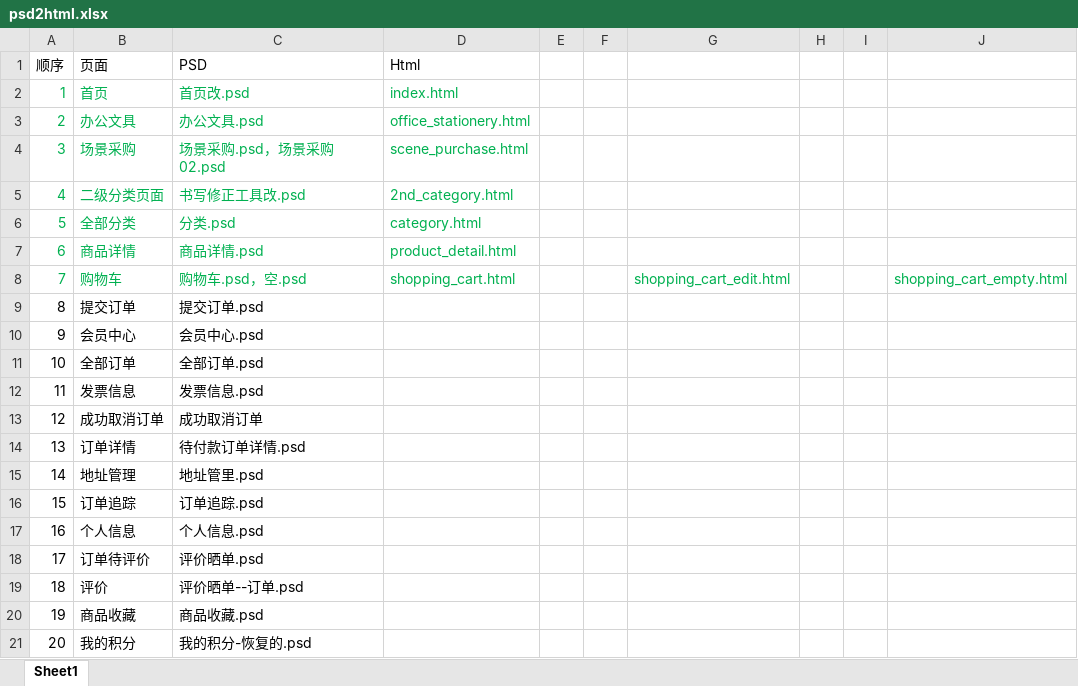
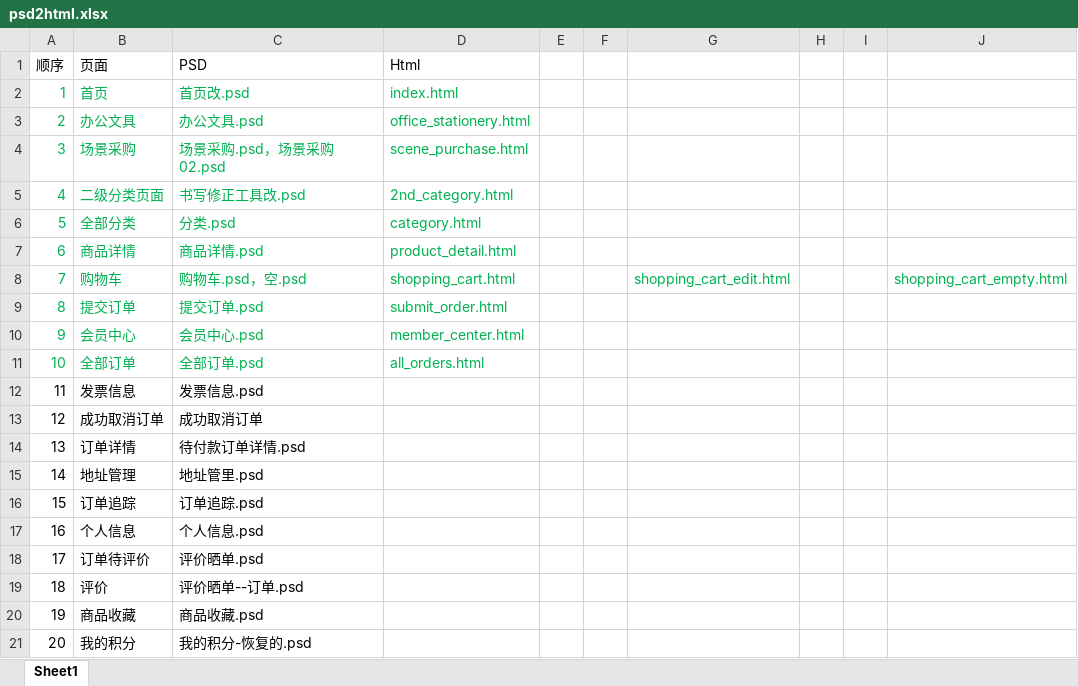
Before and after one commit to brains-eb/qicai_html, an Excel workbook: h5/psd2html.xlsx, sheet Sheet1, drawn as a sheet; values as stored, in another font and other column widths than the file's, no borders; the diff names each change by its address in the sheet, - before the commit and + after, or states it on an @@ line.

```diff
--- a/h5/psd2html.xlsx (sheet Sheet1)
+++ b/h5/psd2html.xlsx (sheet Sheet1)
-A9:C11 text colour: black
+A9:C11 text colour: #00B050
-D9 (Html): (empty)
+D9 (Html): submit_order.html
-D10 (Html): (empty)
+D10 (Html): member_center.html
-D11 (Html): (empty)
+D11 (Html): all_orders.html
```
Also changed, not shown: 30 other files.
